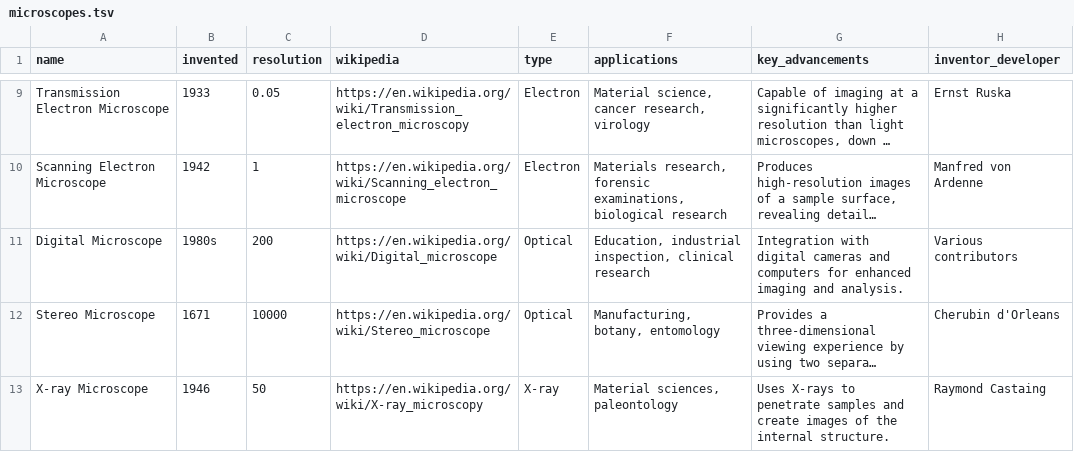
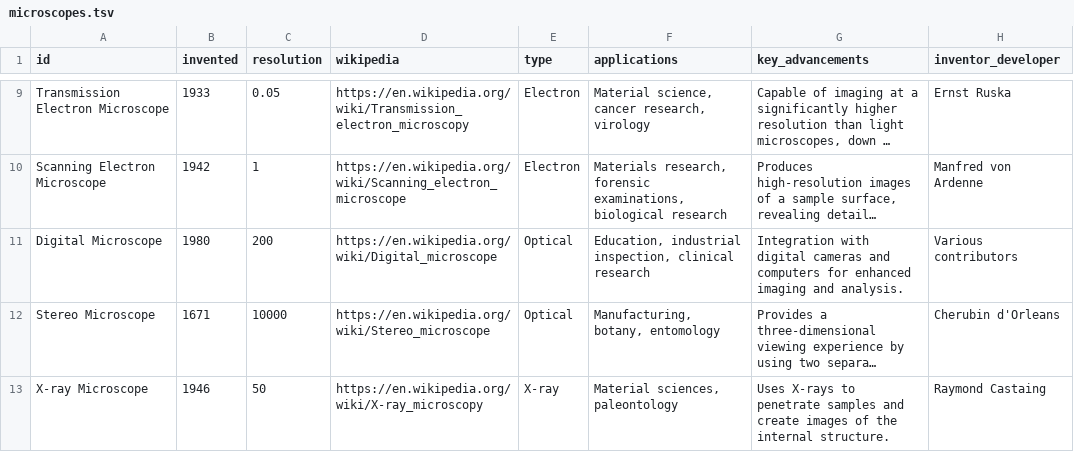
Before and after one commit to breck7/sets.scroll.pub, a TSV file: microscopes.tsv, drawn as a sheet; only a part is shown, gaps mark what is left out; long unchanged cells end in …; the diff names each change by its address in the sheet, - before the commit and + after, or states it on an @@ line.

```diff
--- a/microscopes.tsv
+++ b/microscopes.tsv
-A1: name
+A1: id
-B11 (invented): 1980s
+B11 (invented): 1980
```
Also changed, not shown: complexityClasses.tsv, fastest.tsv, 34 other files.
